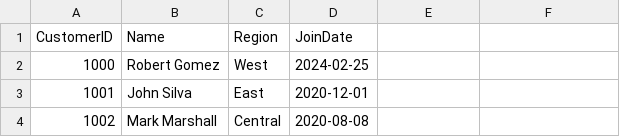
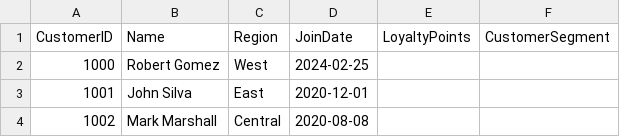
Before and after one commit to SSMITH4/store-smart-shelayne-smith, a CSV file: data/raw/customers_data.csv, drawn as a sheet; only a part is shown.

Commit message:
Update customers_data.csv

```diff
--- a/data/raw/customers_data.csv
+++ b/data/raw/customers_data.csv
@@ -1,2 +1,2 @@
-CustomerID,Name,Region,JoinDate
+CustomerID,Name,Region,JoinDate,LoyaltyPoints,CustomerSegment
 1000,Robert Gomez,West,2024-02-25
```
